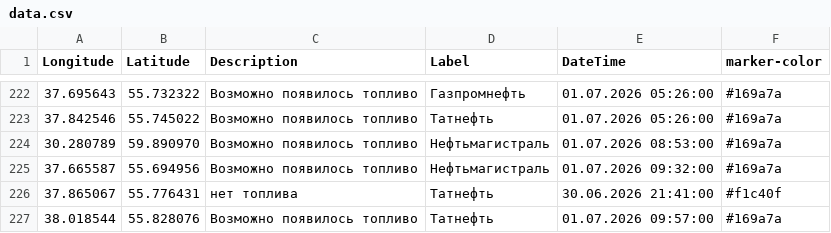
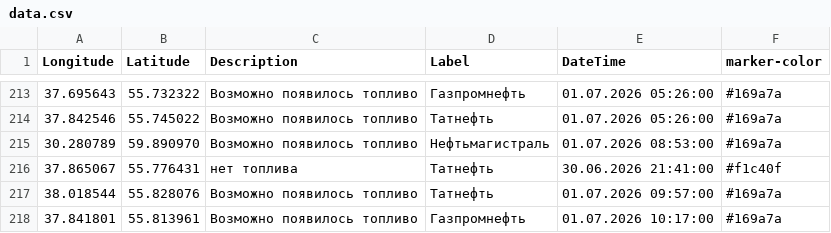
Before and after one commit to ProilKarpenko/Proil_AZS, a CSV file: data.csv, drawn as a sheet; only a part is shown, gaps mark what is left out; the shorter side is filled out with more unchanged rows; removed rows and columns are numbered as before the commit, all else as after; the diff covers the shown part only; the diff names each change by its address in the sheet, - before the commit and + after, or states it on an @@ line.

```diff
--- a/data.csv
+++ b/data.csv
-row 225: 37.665587 | 55.694956 | Возможно появилось топливо | Нефтьмагистраль | 01.07.2026 09:32:00 | #169a7a
```
Also changed, not shown: 11 added rows and 10 removed rows elsewhere in this file.
